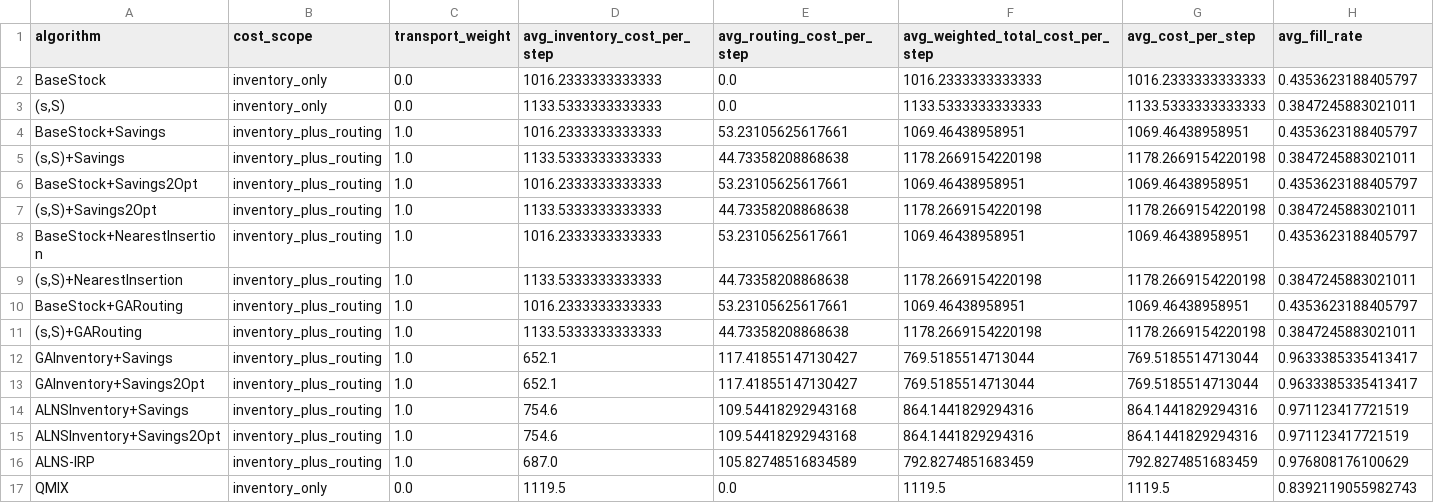
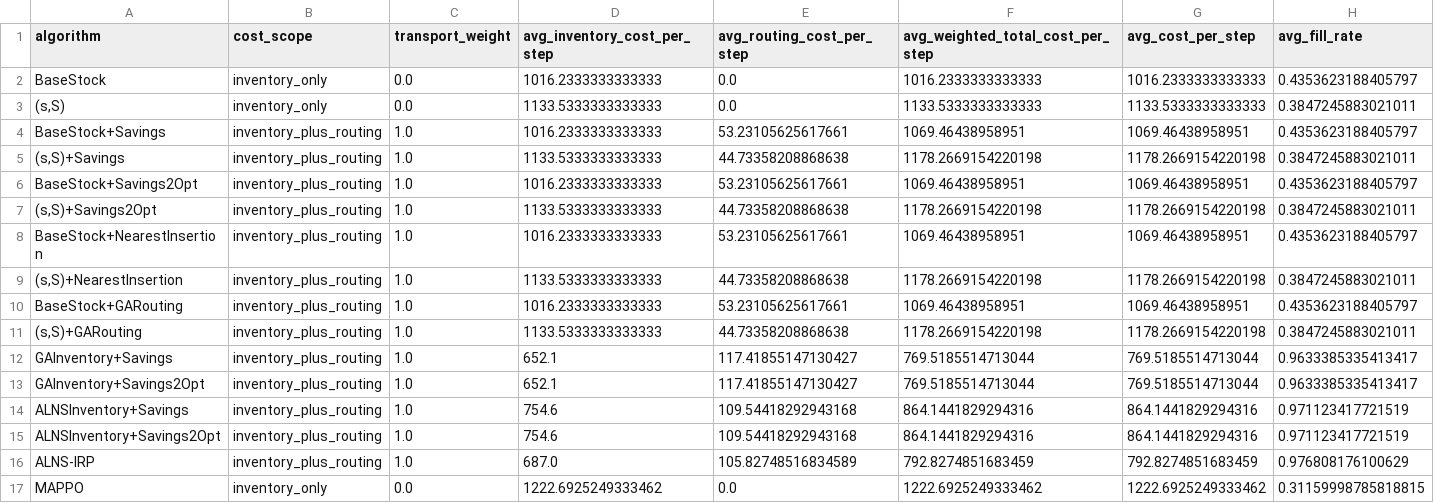
Before and after one commit to tttsssyyyttt/MASC, a CSV file: results/conv_pure_3layers_ep1000_int20_seed1_summary.csv, drawn as a sheet; only a part is shown; removed rows and columns are numbered as before the commit, all else as after; rows hold the shown columns only; the diff names each change by its address in the sheet, - before the commit and + after, or states it on an @@ line.

```diff
--- a/results/conv_pure_3layers_ep1000_int20_seed1_summary.csv
+++ b/results/conv_pure_3layers_ep1000_int20_seed1_summary.csv
-row 17: QMIX | inventory_only | 0.0 | 1119.5 | 0.0 | 1119.5 | 1119.5 | 0.8392119055982743
+row 17: MAPPO | inventory_only | 0.0 | 1222.6925249333462 | 0.0 | 1222.6925249333462 | 1222.6925249333462 | 0.31159998785818815
```
Also changed, not shown: results/conv_pure_3layers_ep1000_int20_seed1_rl_eval_log.csv, 6 other files.
